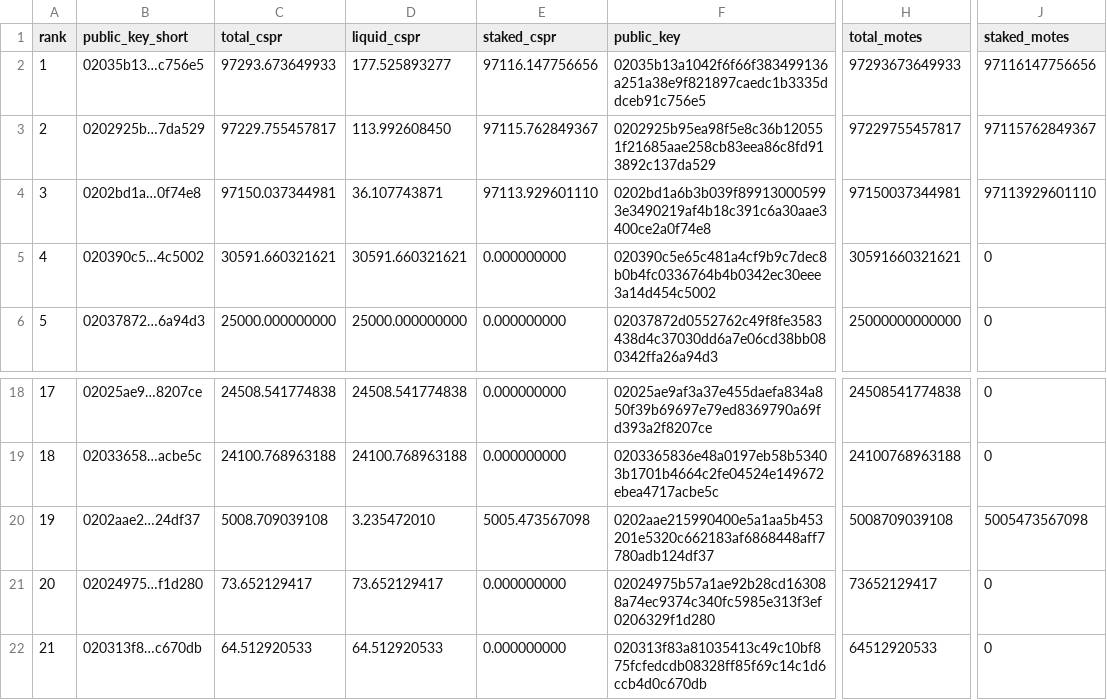
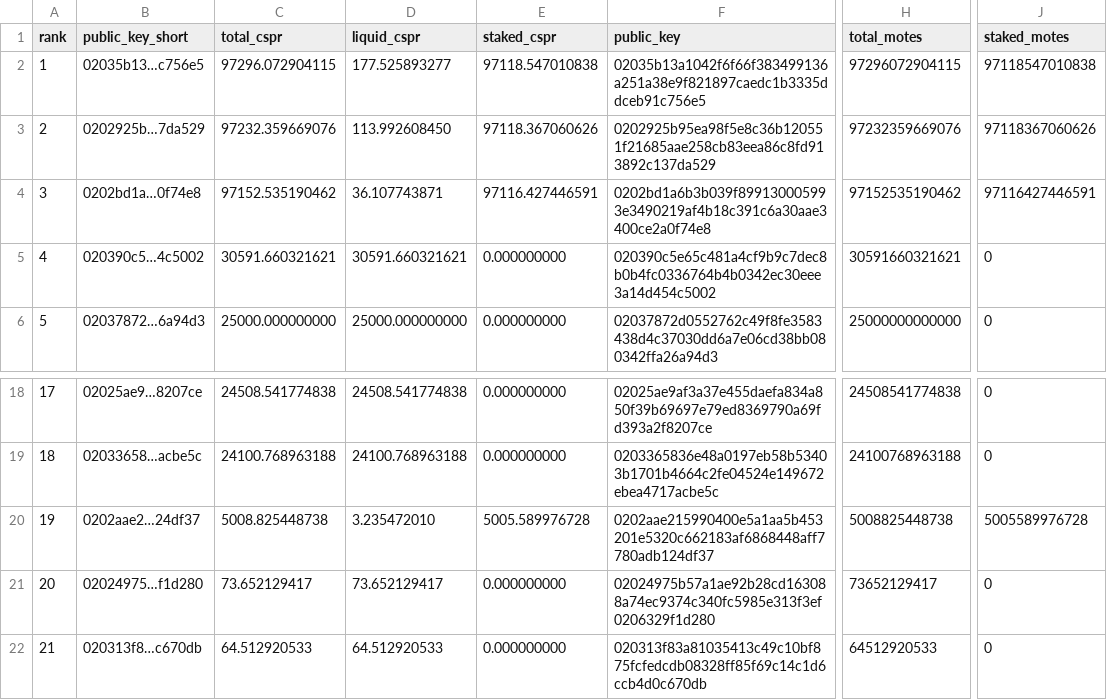
Before and after one commit to dorito-cm/casper-testnet-leaderboard, a CSV file: leaderboard_total_testnet.csv, drawn as a sheet; only a part is shown, gaps mark what is left out; the diff names each change by its address in the sheet, - before the commit and + after, or states it on an @@ line.

Commit message:
Auto-update leaderboard

```diff
--- a/leaderboard_total_testnet.csv
+++ b/leaderboard_total_testnet.csv
-C2 (total_cspr): 97293.673649933
+C2 (total_cspr): 97296.072904115
-E2 (staked_cspr): 97116.147756656
+E2 (staked_cspr): 97118.547010838
-H2 (total_motes): 97293673649933
+H2 (total_motes): 97296072904115
-J2 (staked_motes): 97116147756656
+J2 (staked_motes): 97118547010838
-C3 (total_cspr): 97229.755457817
+C3 (total_cspr): 97232.359669076
-E3 (staked_cspr): 97115.762849367
+E3 (staked_cspr): 97118.367060626
-H3 (total_motes): 97229755457817
+H3 (total_motes): 97232359669076
-J3 (staked_motes): 97115762849367
+J3 (staked_motes): 97118367060626
-C4 (total_cspr): 97150.037344981
+C4 (total_cspr): 97152.535190462
-E4 (staked_cspr): 97113.929601110
+E4 (staked_cspr): 97116.427446591
-H4 (total_motes): 97150037344981
+H4 (total_motes): 97152535190462
-J4 (staked_motes): 97113929601110
+J4 (staked_motes): 97116427446591
-C20 (total_cspr): 5008.709039108
+C20 (total_cspr): 5008.825448738
-E20 (staked_cspr): 5005.473567098
+E20 (staked_cspr): 5005.589976728
-H20 (total_motes): 5008709039108
+H20 (total_motes): 5008825448738
-J20 (staked_motes): 5005473567098
+J20 (staked_motes): 5005589976728
```
Also changed, not shown: 1 other file.
